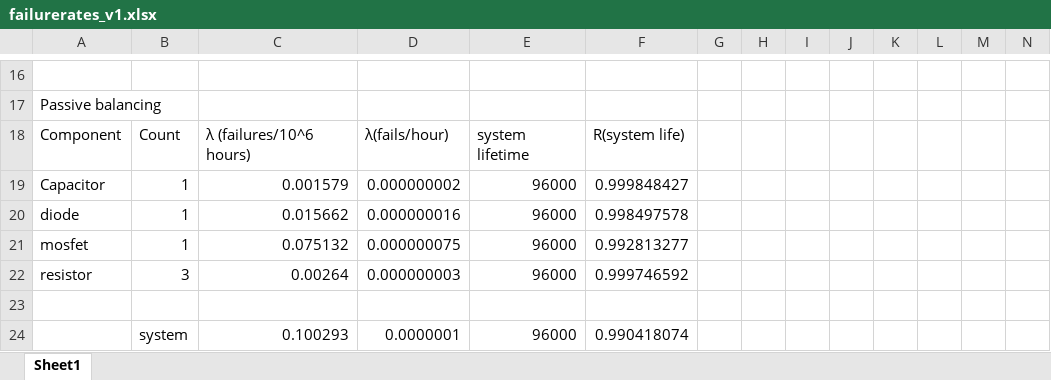
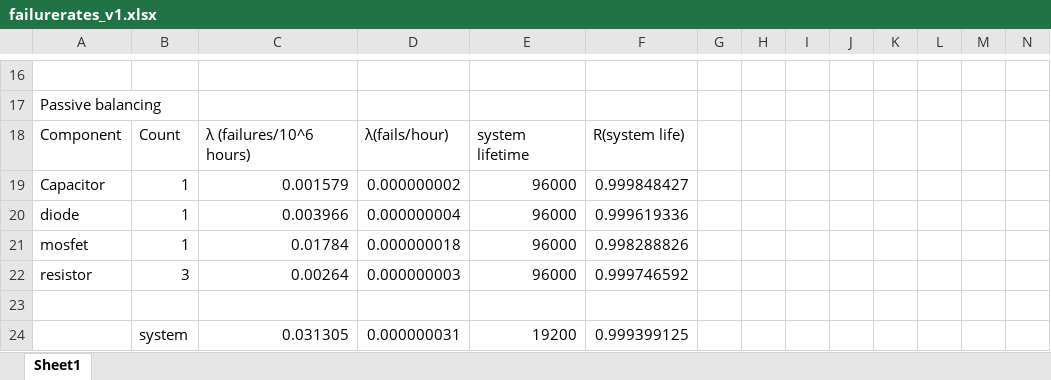
Before and after one commit to alinarc/reliability, an Excel workbook: failurerates_v1.xlsx, sheet Sheet1, drawn as a sheet; only a part is shown, gaps mark what is left out; values as stored, in another font and other column widths than the file's, no borders; removed rows and columns are numbered as before the commit, all else as after; the diff covers the shown part only; the diff names each change by its address in the sheet, - before the commit and + after, or states it on an @@ line.

Commit message:
checked base failure rates, modified table

```diff
--- a/failurerates_v1.xlsx (sheet Sheet1)
+++ b/failurerates_v1.xlsx (sheet Sheet1)
-C20: 0.015662
+C20: 0.003966
-D20: 0.000000016
+D20: 0.000000004
-F20: 0.998497578
+F20: 0.999619336
-C21: 0.075132
+C21: 0.01784
-D21: 0.000000075
+D21: 0.000000018
-F21: 0.992813277
+F21: 0.998288826
-row 24:  | system | 0.100293 | 0.0000001 | 96000 | 0.990418074
+row 24:  | system | 0.031305 | 0.000000031 | 19200 | 0.999399125
```
Also changed, not shown: 1 added row, 1 removed row and 23 edited cells elsewhere in this sheet, 7 other files.
